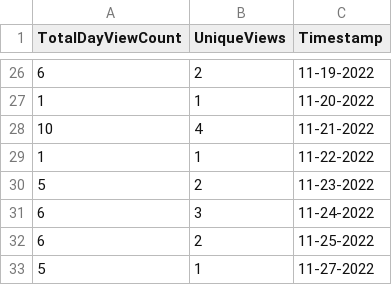
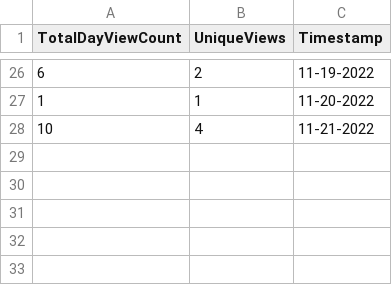
Before and after one commit to digitalocean/k8s-adoption-journey, a CSV file: github-telemetry/views.csv, drawn as a sheet; only a part is shown, gaps mark what is left out.

```diff
--- a/github-telemetry/views.csv
+++ b/github-telemetry/views.csv
@@ -28,6 +28 @@ TotalDayViewCount,UniqueViews,Timestamp
 10,4,11-21-2022
-1,1,11-22-2022
-5,2,11-23-2022
-6,3,11-24-2022
-6,2,11-25-2022
-5,1,11-27-2022
```
Also changed, not shown: 1 other file.
